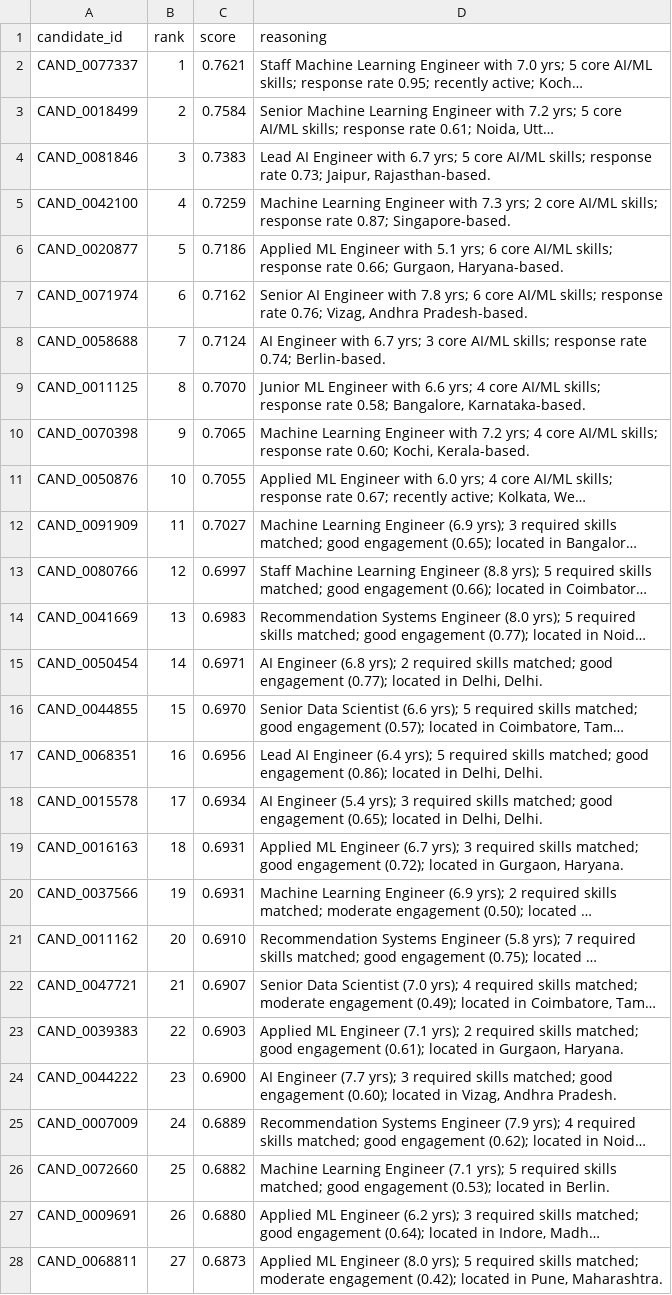
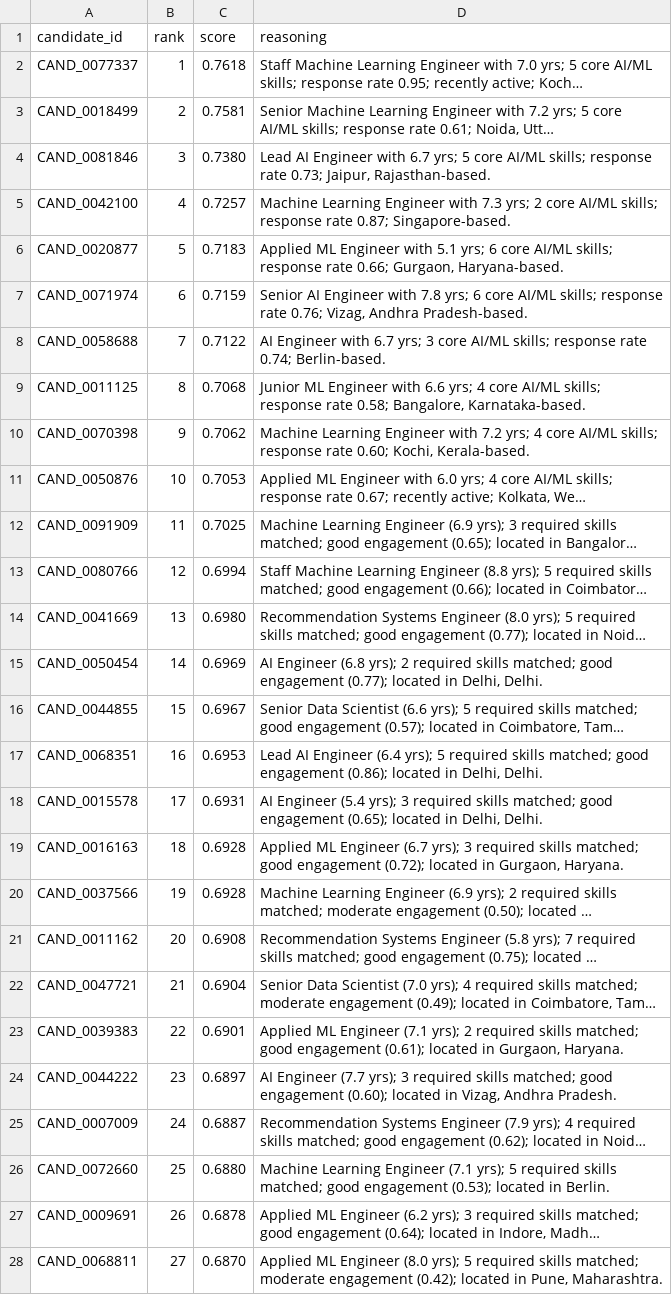
Before and after one commit to yooniqx/hiresense-ai-redrob, a CSV file: output/ranked_candidates.csv, drawn as a sheet; only a part is shown; long unchanged cells end in …; the diff covers the shown part only; the diff names each change by its address in the sheet, - before the commit and + after, or states it on an @@ line.

```diff
--- a/output/ranked_candidates.csv
+++ b/output/ranked_candidates.csv
-C2 (score): 0.7621
+C2 (score): 0.7618
-C3 (score): 0.7584
+C3 (score): 0.7581
-C4 (score): 0.7383
+C4 (score): 0.7380
-C5 (score): 0.7259
+C5 (score): 0.7257
-C6 (score): 0.7186
+C6 (score): 0.7183
-C7 (score): 0.7162
+C7 (score): 0.7159
-C8 (score): 0.7124
+C8 (score): 0.7122
-C9 (score): 0.7070
+C9 (score): 0.7068
-C10 (score): 0.7065
+C10 (score): 0.7062
-C11 (score): 0.7055
+C11 (score): 0.7053
-C12 (score): 0.7027
+C12 (score): 0.7025
-C13 (score): 0.6997
+C13 (score): 0.6994
-C14 (score): 0.6983
+C14 (score): 0.6980
-C15 (score): 0.6971
+C15 (score): 0.6969
-C16 (score): 0.6970
+C16 (score): 0.6967
-C17 (score): 0.6956
+C17 (score): 0.6953
-C18 (score): 0.6934
+C18 (score): 0.6931
-C19:C20 (score): 0.6931
+C19:C20 (score): 0.6928
-C21 (score): 0.6910
+C21 (score): 0.6908
-C22 (score): 0.6907
+C22 (score): 0.6904
-C23 (score): 0.6903
+C23 (score): 0.6901
-C24 (score): 0.6900
+C24 (score): 0.6897
-C25 (score): 0.6889
+C25 (score): 0.6887
-C26 (score): 0.6882
+C26 (score): 0.6880
-C27 (score): 0.6880
+C27 (score): 0.6878
-C28 (score): 0.6873
+C28 (score): 0.6870
```
Also changed, not shown: 2 added rows, 2 removed rows and 75 edited cells elsewhere in this file, 22 other files.
